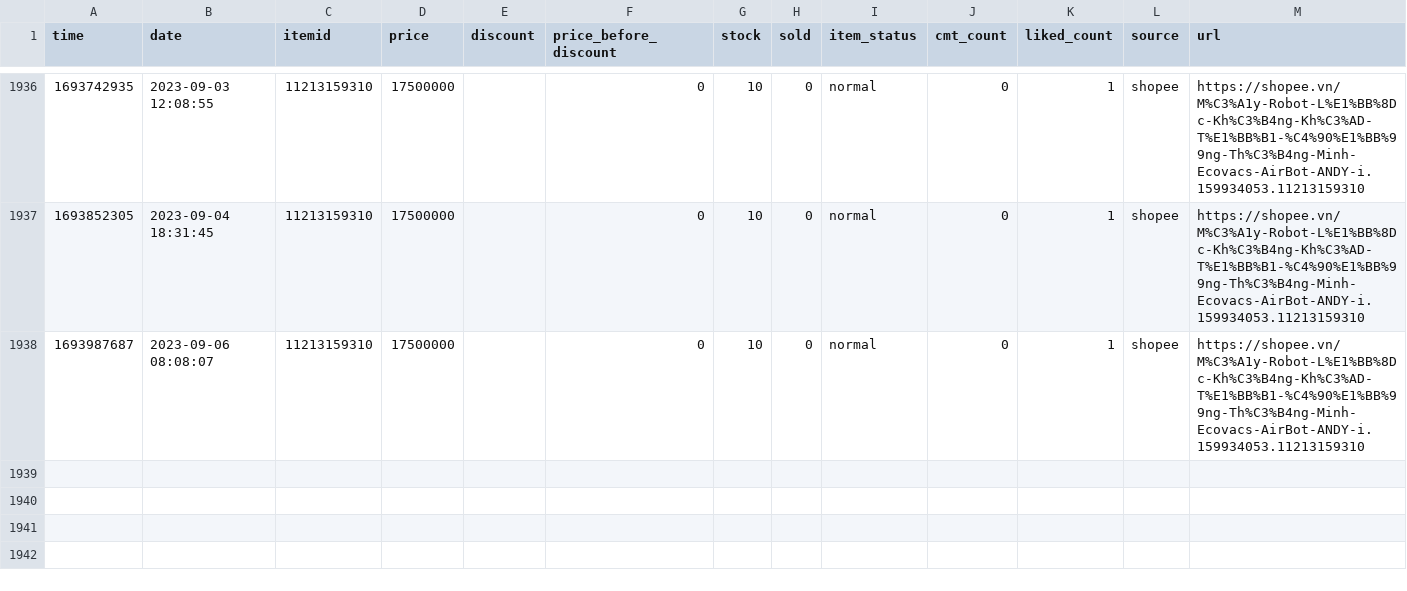
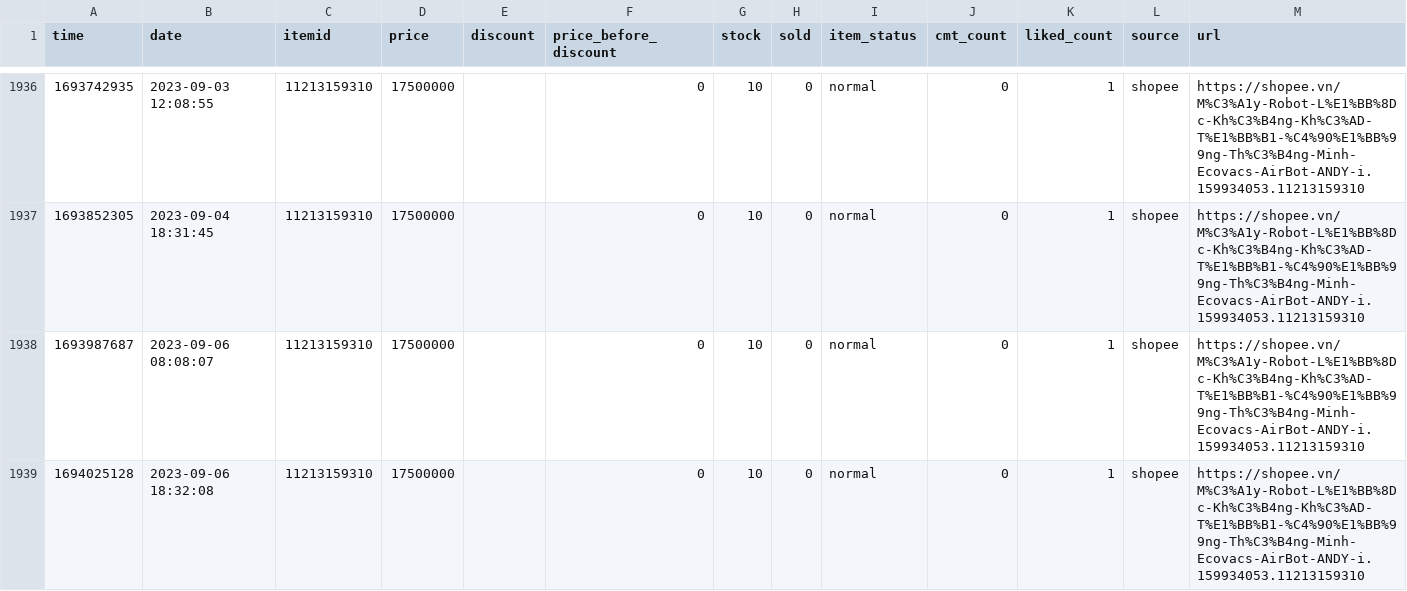
Before and after one commit to neko-pro/rez0nk, a CSV file: data/history/11213159310.csv, drawn as a sheet; only a part is shown, gaps mark what is left out.

```diff
--- a/data/history/11213159310.csv
+++ b/data/history/11213159310.csv
@@ -1938 +1938,2 @@ time,date,itemid,price,discount,price_before_discount,stock,sold,item_status,cmt
 1693987687,2023-09-06 08:08:07,11213159310,17500000,,0,10,0,normal,0,1,shopee,https://shopee.vn/M%C3%A1y-Robot-L%E1%BB%8Dc-Kh%C3%B4ng-Kh%C3%AD-T%E1%BB%B1-%C4%90%E1%BB%99ng-Th%C3%B4ng-Minh-Ecovacs-AirBot-ANDY-i.159934053.11213159310
+1694025128,2023-09-06 18:32:08,11213159310,17500000,,0,10,0,normal,0,1,shopee,https://shopee.vn/M%C3%A1y-Robot-L%E1%BB%8Dc-Kh%C3%B4ng-Kh%C3%AD-T%E1%BB%B1-%C4%90%E1%BB%99ng-Th%C3%B4ng-Minh-Ecovacs-AirBot-ANDY-i.159934053.11213159310
```
Also changed, not shown: data/history/11231851127.csv, data/history/183035665.csv, 17 other files.
